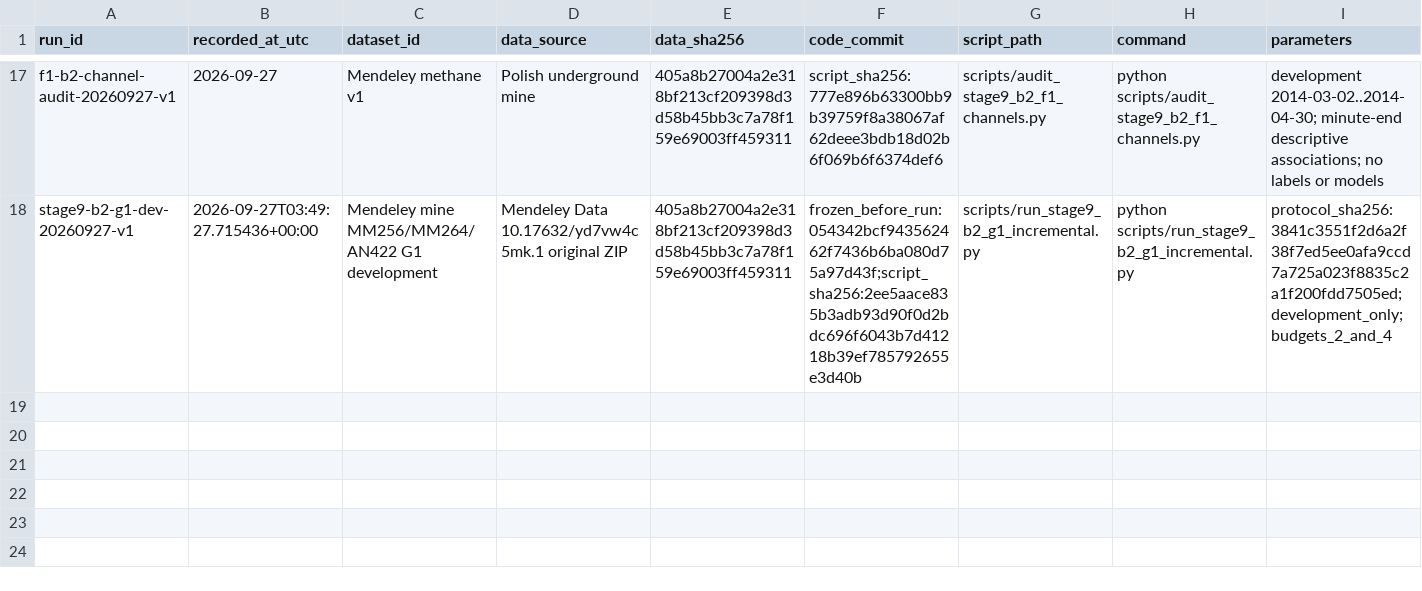
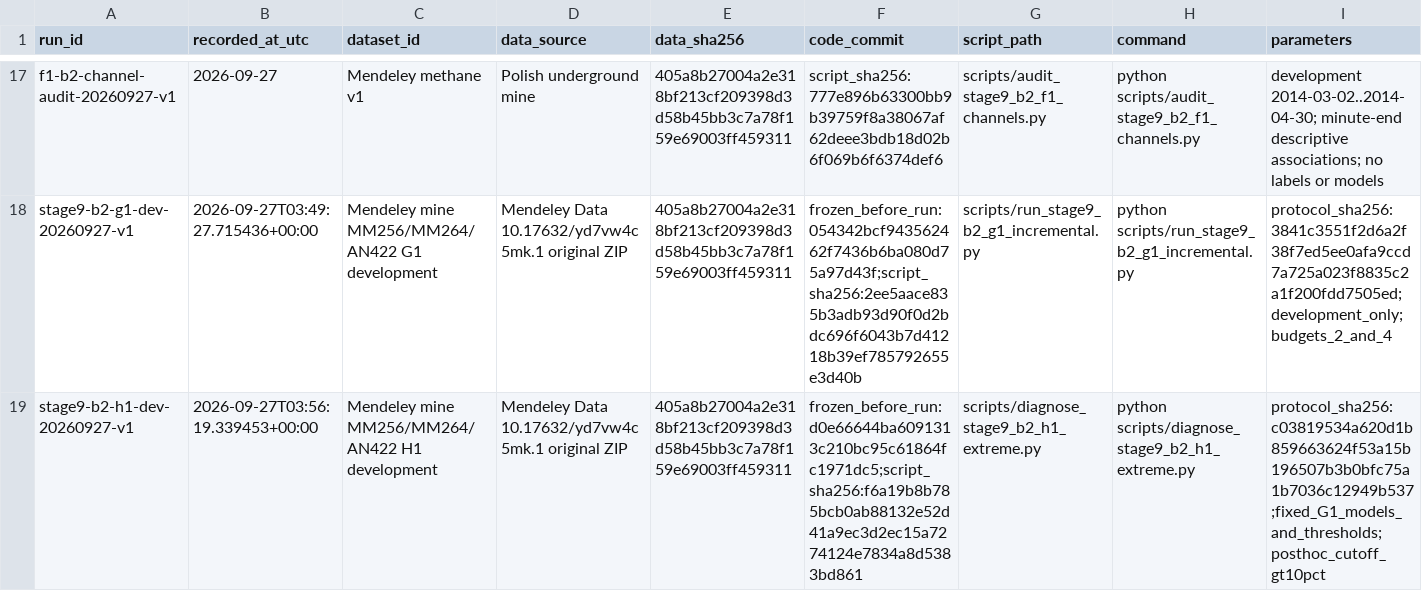
Before and after one commit to baoxuebin-2026/dachuang, a CSV file: registries/run_record.csv, drawn as a sheet; only a part is shown, gaps mark what is left out; rows hold the shown columns only; the diff names each change by its address in the sheet, - before the commit and + after, or states it on an @@ line.

```diff
--- a/registries/run_record.csv
+++ b/registries/run_record.csv
+row 19: stage9-b2-h1-dev-20260927-v1 | 2026-09-27T03:56:19.339453+00:00 | Mendeley mine MM256/MM264/AN422 H1 development | Mendeley Data 10.17632/yd7vw4c5mk.1 original ZIP | 405a8b27004a2e318bf213cf209398d3d58b45bb3c7a78f159e69003ff459311 | frozen_before_run:d0e66644ba6091313c210bc95c61864fc1971dc5;script_sha256:f6a19b8b785bcb0ab88132e52d41a9ec3d2ec15a7274124e7834a8d5383bd861 | scripts/diagnose_stage9_b2_h1_extreme.py | python scripts/diagnose_stage9_b2_h1_extreme.py | protocol_sha256:c03819534a620d1b859663624f53a15b196507b3b0bfc75a1b7036c12949b537;fixed_G1_models_and_thresholds;posthoc_cutoff_gt10pct
```
Also changed, not shown: registries/result_registry.csv, 2 other files.
